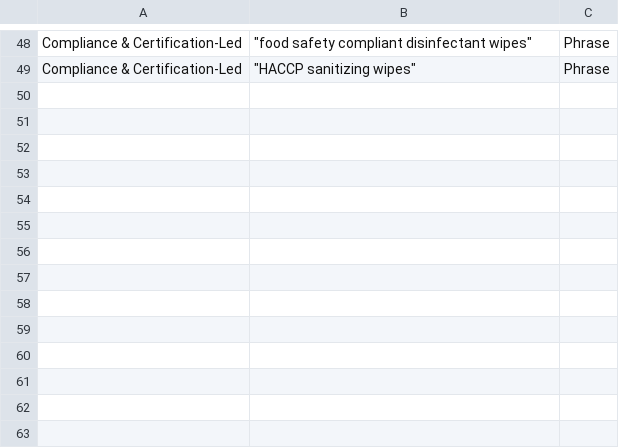
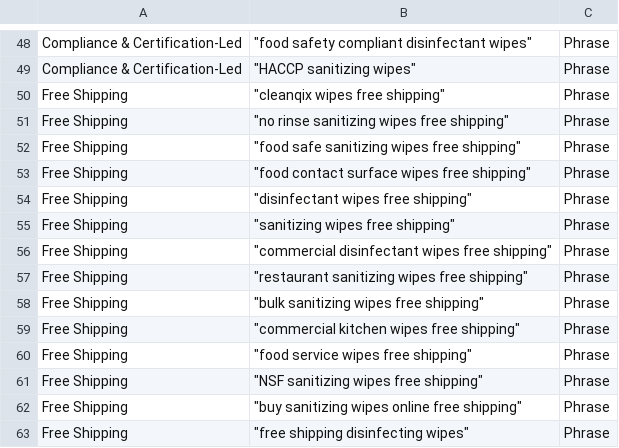
Before and after one commit to ozan-hash/DisplayStream, a CSV file: keywords/cleanqix_keywords.csv, drawn as a sheet; only a part is shown, gaps mark what is left out; the diff names each change by its address in the sheet, - before the commit and + after, or states it on an @@ line.

```diff
--- a/keywords/cleanqix_keywords.csv
+++ b/keywords/cleanqix_keywords.csv
+row 50: Free Shipping | "cleanqix wipes free shipping" | Phrase
+row 51: Free Shipping | "no rinse sanitizing wipes free shipping" | Phrase
+row 52: Free Shipping | "food safe sanitizing wipes free shipping" | Phrase
+row 53: Free Shipping | "food contact surface wipes free shipping" | Phrase
+row 54: Free Shipping | "disinfectant wipes free shipping" | Phrase
+row 55: Free Shipping | "sanitizing wipes free shipping" | Phrase
+row 56: Free Shipping | "commercial disinfectant wipes free shipping" | Phrase
+row 57: Free Shipping | "restaurant sanitizing wipes free shipping" | Phrase
+row 58: Free Shipping | "bulk sanitizing wipes free shipping" | Phrase
+row 59: Free Shipping | "commercial kitchen wipes free shipping" | Phrase
+row 60: Free Shipping | "food service wipes free shipping" | Phrase
+row 61: Free Shipping | "NSF sanitizing wipes free shipping" | Phrase
+row 62: Free Shipping | "buy sanitizing wipes online free shipping" | Phrase
+row 63: Free Shipping | "free shipping disinfecting wipes" | Phrase
```
